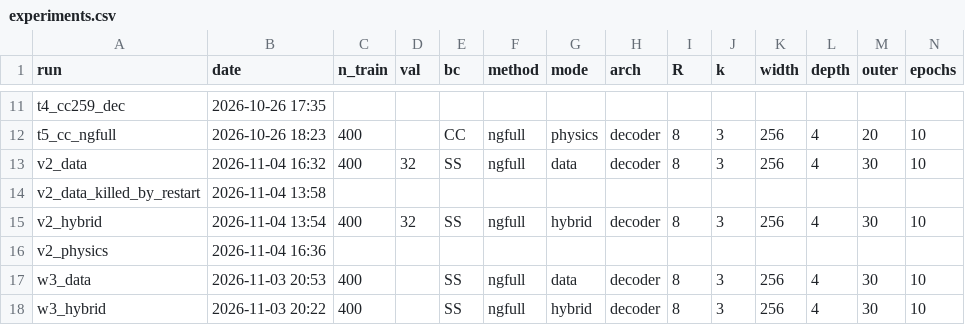
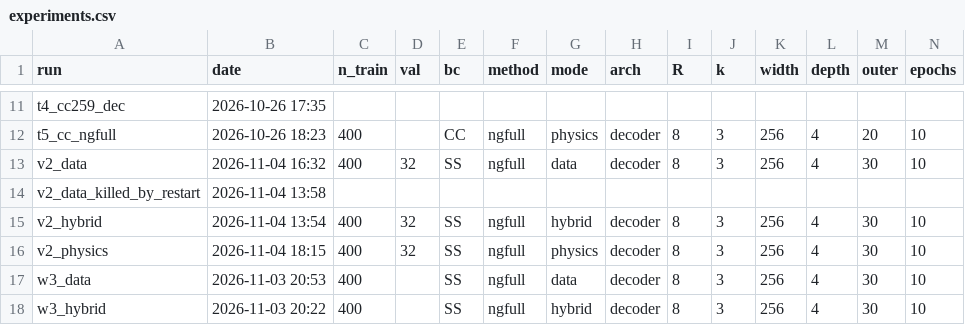
Before and after one commit to AyaElsayed9/Paper2PINNAya, a CSV file: results/experiments.csv, drawn as a sheet; only a part is shown, gaps mark what is left out; the diff covers the shown part only; the diff names each change by its address in the sheet, - before the commit and + after, or states it on an @@ line.

```diff
--- a/results/experiments.csv
+++ b/results/experiments.csv
-B16 (date): 2026-11-04 16:36
+B16 (date): 2026-11-04 18:15
-C16 (n_train): (empty)
+C16 (n_train): 400
-D16 (val): (empty)
+D16 (val): 32
-E16 (bc): (empty)
+E16 (bc): SS
-F16 (method): (empty)
+F16 (method): ngfull
-G16 (mode): (empty)
+G16 (mode): physics
-H16 (arch): (empty)
+H16 (arch): decoder
-I16 (R): (empty)
+I16 (R): 8
-J16 (k): (empty)
+J16 (k): 3
-K16 (width): (empty)
+K16 (width): 256
-L16 (depth): (empty)
+L16 (depth): 4
-M16 (outer): (empty)
+M16 (outer): 30
-N16 (epochs): (empty)
+N16 (epochs): 10
```
Also changed, not shown: 28 edited cells elsewhere in this file, 8 other files.
